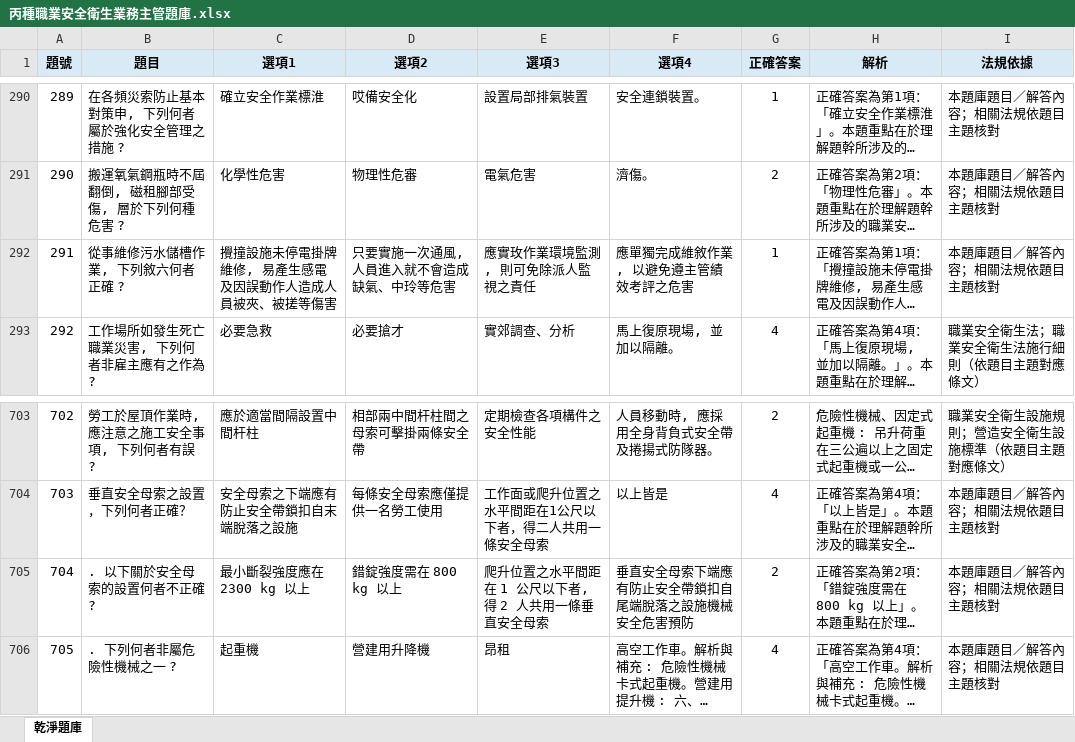
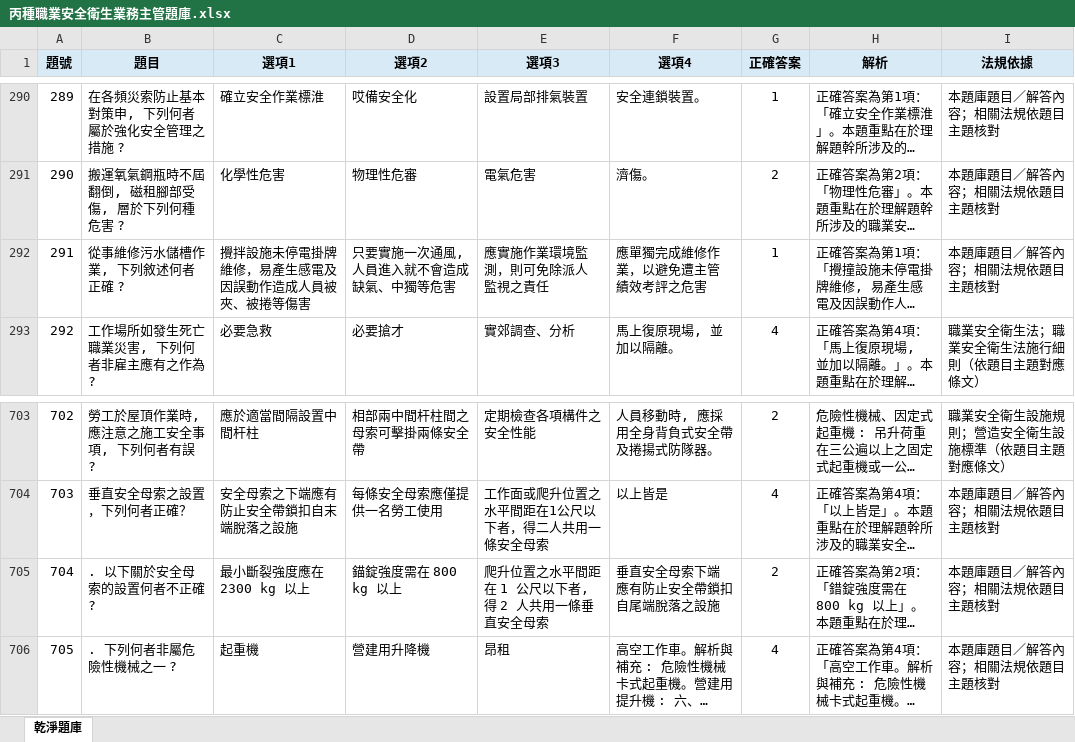
Before and after one commit to drher/drher.github.io, an Excel workbook: salf/丙種職業安全衛生業務主管題庫.xlsx, sheet 乾淨題庫, drawn as a sheet; only a part is shown, gaps mark what is left out; long unchanged cells end in …; values as stored, in another font and other column widths than the file's, no borders; the diff names each change by its address in the sheet, - before the commit and + after, or states it on an @@ line.

Commit message:
dsf

```diff
--- a/salf/丙種職業安全衛生業務主管題庫.xlsx (sheet 乾淨題庫)
+++ b/salf/丙種職業安全衛生業務主管題庫.xlsx (sheet 乾淨題庫)
-B292 (題目): 從事維修污水儲槽作業, 下列敘六何者正確 ?
+B292 (題目): 從事維修污水儲槽作業, 下列敘述何者正確 ?
-C292 (選項1): 攪撞設施未停電掛牌維修, 易產生感電及因誤動作人造成人員被夾、被搓等傷害
+C292 (選項1): 攪拌設施未停電掛牌 維修，易產生感電及 因誤動作造成人員被 夾、被捲等傷害
-D292 (選項2): 只要實施一次通風, 人員進入就不會造成缺氣、中玲等危害
+D292 (選項2): 只要實施一次通風, 人員進入就不會造成缺氣、中獨等危害
-E292 (選項3): 應實玫作業環境監測, 則可免除派人監視之責任
+E292 (選項3): 應實施作業環境監 測，則可免除派人 監視之責任
-F292 (選項4): 應單獨完成維敘作業, 以避免遵主管績效考評之危害
+F292 (選項4): 應單獨完成維修作 業，以避免遭主管 績效考評之危害
-D705 (選項2): 錯錠強度需在 800 kg 以上
+D705 (選項2): 錨錠強度需在 800 kg 以上
-F705 (選項4): 垂直安全母索下端應有防止安全帶鎖扣自尾端脫落之設施機械安全危害預防
+F705 (選項4): 垂直安全母索下端 應有防止安全帶鎖扣自尾端脫落之設施
```
